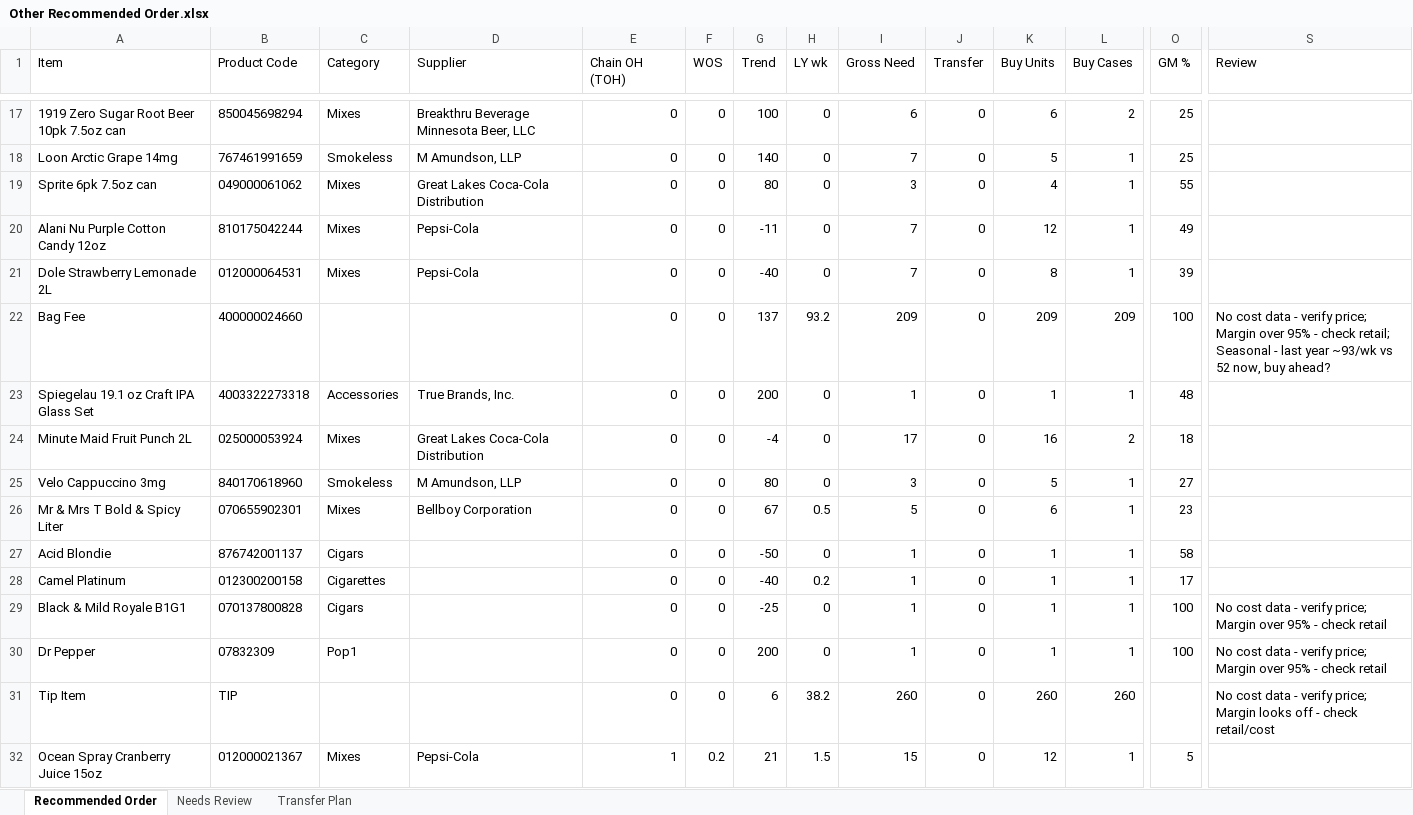
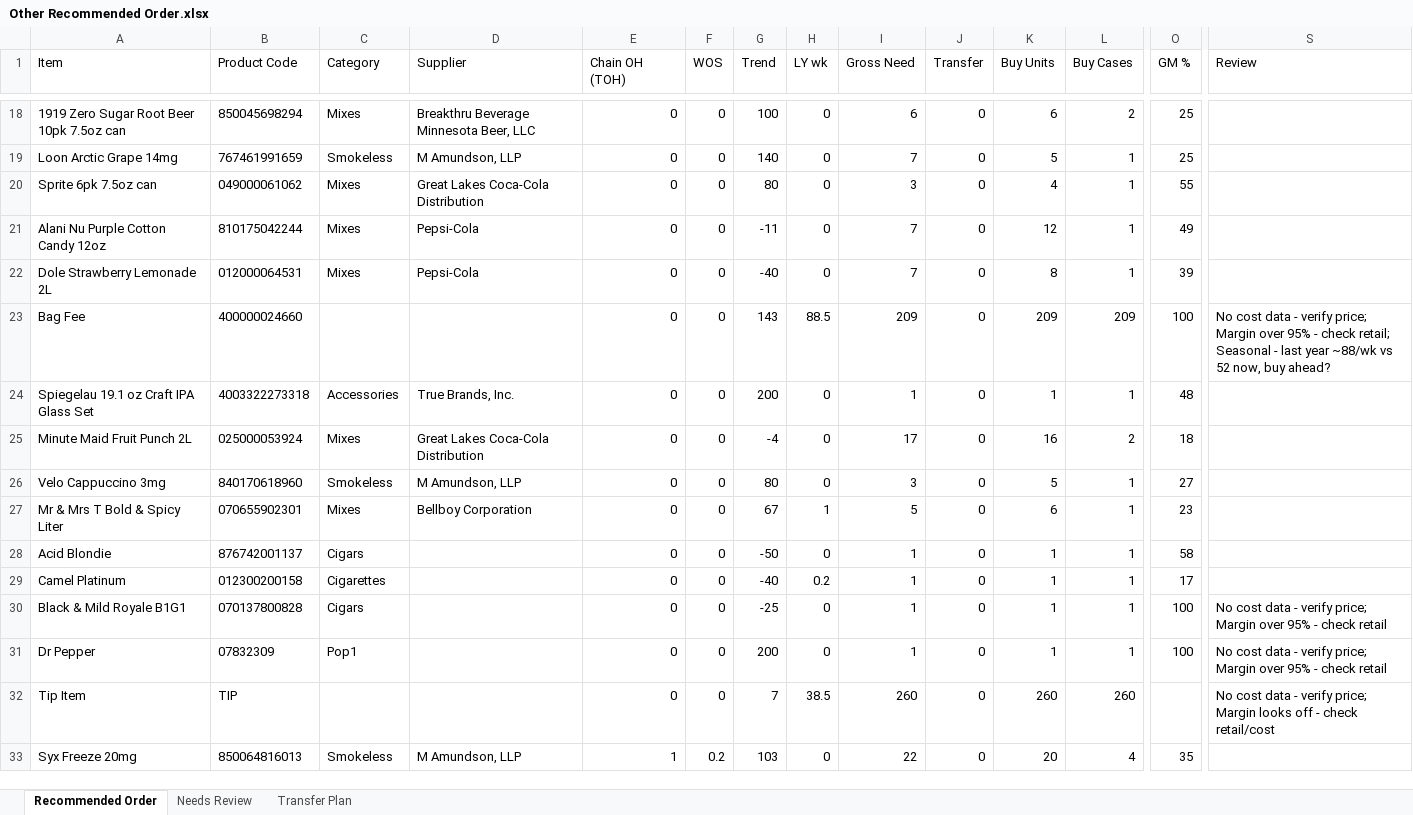
Before and after one commit to Akuklok/thc-dashboard, an Excel workbook: data/Other Recommended Order.xlsx, sheet Recommended Order, drawn as a sheet; only a part is shown, gaps mark what is left out; values as stored, in another font and other column widths than the file's, no borders; removed rows and columns are numbered as before the commit, all else as after; rows hold the shown columns only; the diff covers the shown part only; the diff names each change by its address in the sheet, - before the commit and + after, or states it on an @@ line.

Commit message:
auto-update Other Recommended Order.xlsx

```diff
--- a/data/Other Recommended Order.xlsx (sheet Recommended Order)
+++ b/data/Other Recommended Order.xlsx (sheet Recommended Order)
-G23 (Trend): 137
+G23 (Trend): 143
-H23 (LY wk): 93.2
+H23 (LY wk): 88.5
-S23 (Review): …last year ~93/wk vs 52…
+S23 (Review): …last year ~88/wk vs 52…
-H27 (LY wk): 0.5
+H27 (LY wk): 1
-G32 (Trend): 6
+G32 (Trend): 7
-H32 (LY wk): 38.2
+H32 (LY wk): 38.5
-row 32: Ocean Spray Cranberry Juice 15oz | 012000021367 | Mixes | Pepsi-Cola | 1 | 0.2 | 21 | 1.5 | 15 | 0 | 12 | 1 | 5
+row 33: Syx Freeze 20mg | 850064816013 | Smokeless | M Amundson, LLP | 1 | 0.2 | 103 | 0 | 22 | 0 | 20 | 4 | 35
```
Also changed, not shown: 17 added rows, 13 removed rows and 84 edited cells elsewhere in this sheet, sheet Transfer Plan, sheet Needs Review.
